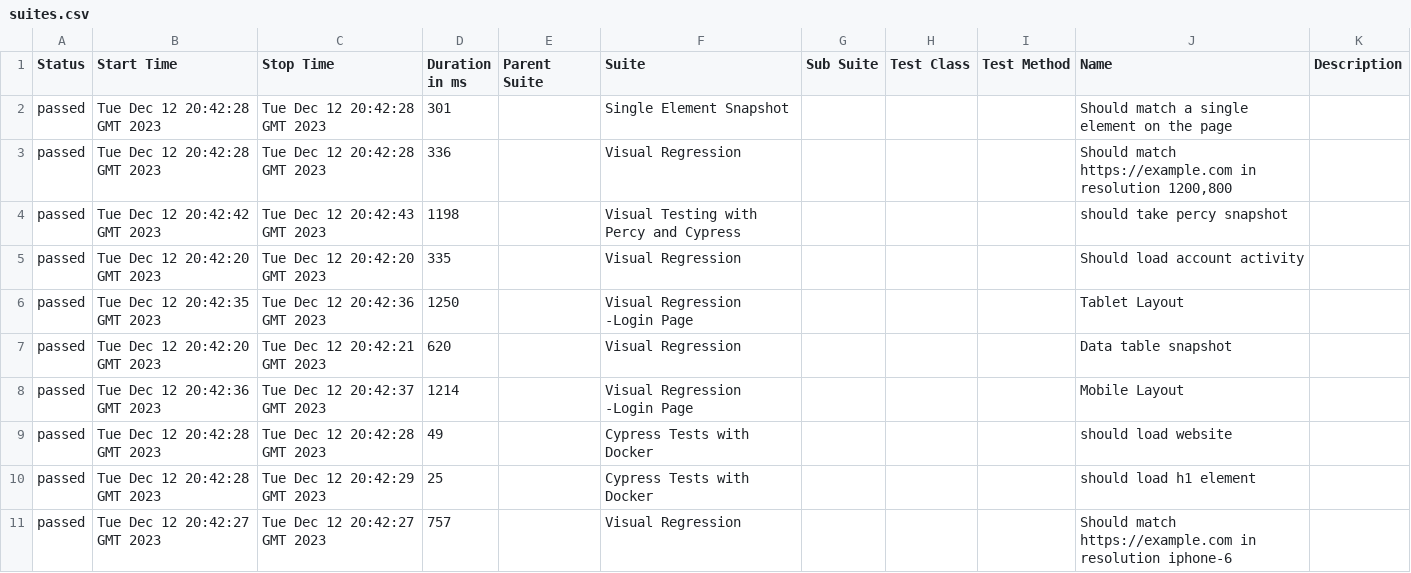
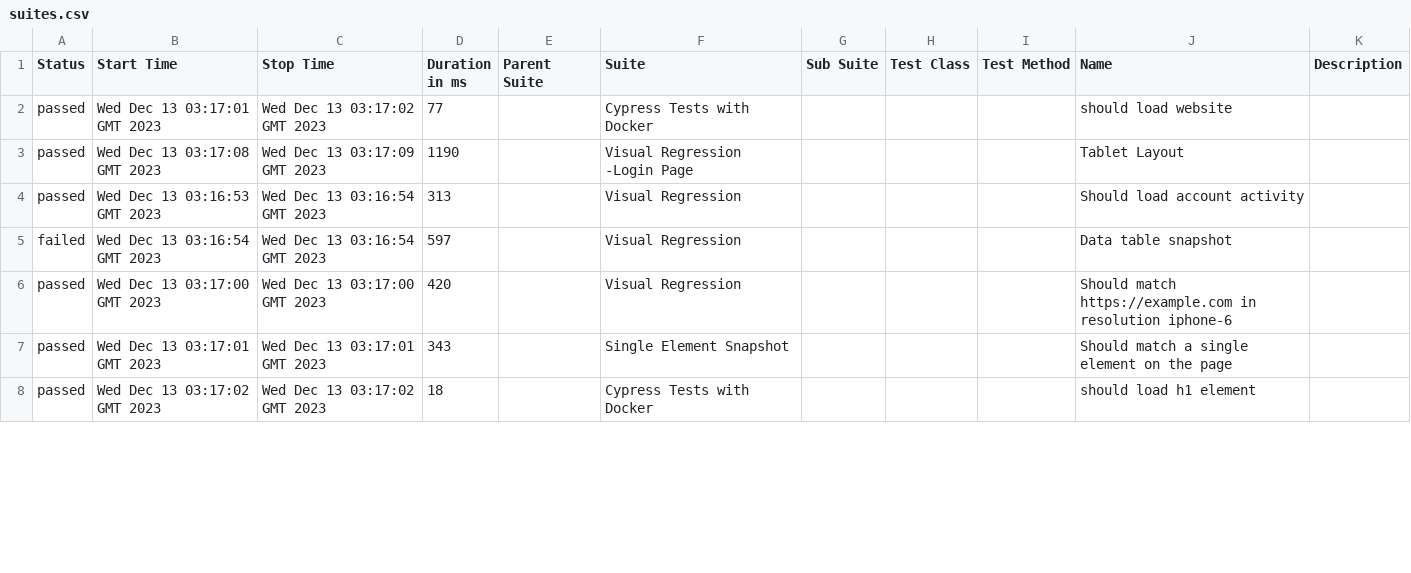
Before and after one commit to xwang345/cypress-visual-test, a CSV file: 19/data/suites.csv, drawn as a sheet; only a part is shown; the diff covers the shown part only.

```diff
--- a/19/data/suites.csv
+++ b/19/data/suites.csv
@@ -1,11 +1,8 @@
 "Status","Start Time","Stop Time","Duration in ms","Parent Suite","Suite","Sub Suite","Test Class","Test Method","Name","Description"
-"passed","Tue Dec 12 20:42:28 GMT 2023","Tue Dec 12 20:42:28 GMT 2023","301","","Single Element Snapshot","","","","Should match a single element on the page",""
-"passed","Tue Dec 12 20:42:28 GMT 2023","Tue Dec 12 20:42:28 GMT 2023","336","","Visual Regression","","","","Should match https://example.com in resolution 1200,800",""
-"passed","Tue Dec 12 20:42:42 GMT 2023","Tue Dec 12 20:42:43 GMT 2023","1198","","Visual Testing with Percy and Cypress","","","","should take percy snapshot",""
-"passed","Tue Dec 12 20:42:20 GMT 2023","Tue Dec 12 20:42:20 GMT 2023","335","","Visual Regression","","","","Should load account activity",""
-"passed","Tue Dec 12 20:42:35 GMT 2023","Tue Dec 12 20:42:36 GMT 2023","1250","","Visual Regression -Login Page","","","","Tablet Layout",""
-"passed","Tue Dec 12 20:42:20 GMT 2023","Tue Dec 12 20:42:21 GMT 2023","620","","Visual Regression","","","","Data table snapshot",""
-"passed","Tue Dec 12 20:42:36 GMT 2023","Tue Dec 12 20:42:37 GMT 2023","1214","","Visual Regression -Login Page","","","","Mobile Layout",""
-"passed","Tue Dec 12 20:42:28 GMT 2023","Tue Dec 12 20:42:28 GMT 2023","49","","Cypress Tests with Docker","","","","should load website",""
-"passed","Tue Dec 12 20:42:28 GMT 2023","Tue Dec 12 20:42:29 GMT 2023","25","","Cypress Tests with Docker","","","","should load h1 element",""
-"passed","Tue Dec 12 20:42:27 GMT 2023","Tue Dec 12 20:42:27 GMT 2023","757","","Visual Regression","","","","Should match https://example.com in resolution iphone-6",""
+"passed","Wed Dec 13 03:17:01 GMT 2023","Wed Dec 13 03:17:02 GMT 2023","77","","Cypress Tests with Docker","","","","should load website",""
+"passed","Wed Dec 13 03:17:08 GMT 2023","Wed Dec 13 03:17:09 GMT 2023","1190","","Visual Regression -Login Page","","","","Tablet Layout",""
+"passed","Wed Dec 13 03:16:53 GMT 2023","Wed Dec 13 03:16:54 GMT 2023","313","","Visual Regression","","","","Should load account activity",""
+"failed","Wed Dec 13 03:16:54 GMT 2023","Wed Dec 13 03:16:54 GMT 2023","597","","Visual Regression","","","","Data table snapshot",""
+"passed","Wed Dec 13 03:17:00 GMT 2023","Wed Dec 13 03:17:00 GMT 2023","420","","Visual Regression","","","","Should match https://example.com in resolution iphone-6",""
+"passed","Wed Dec 13 03:17:01 GMT 2023","Wed Dec 13 03:17:01 GMT 2023","343","","Single Element Snapshot","","","","Should match a single element on the page",""
+"passed","Wed Dec 13 03:17:02 GMT 2023","Wed Dec 13 03:17:02 GMT 2023","18","","Cypress Tests with Docker","","","","should load h1 element",""
```
Also changed, not shown: 3 added rows and 6 edited cells elsewhere in this file, 54 other files.
